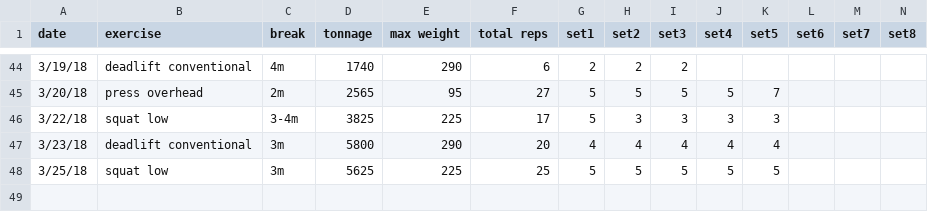
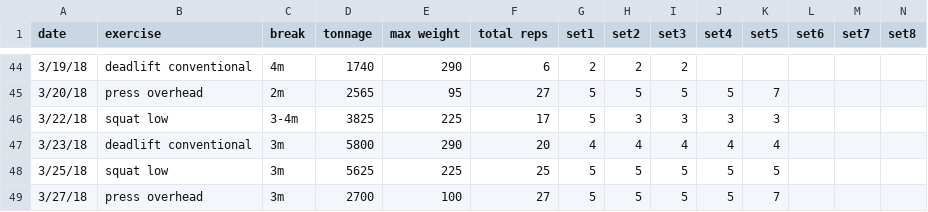
Before and after one commit to solenoid/exercise, a CSV file: 2018.csv, drawn as a sheet; only a part is shown, gaps mark what is left out; rows hold the shown columns only; the diff names each change by its address in the sheet, - before the commit and + after, or states it on an @@ line.

Commit message:
more weight

```diff
--- a/2018.csv
+++ b/2018.csv
+row 49: 3/27/18 | press overhead | 3m | 2700 | 100 | 27 | 5 | 5 | 5 | 5 | 7
```
